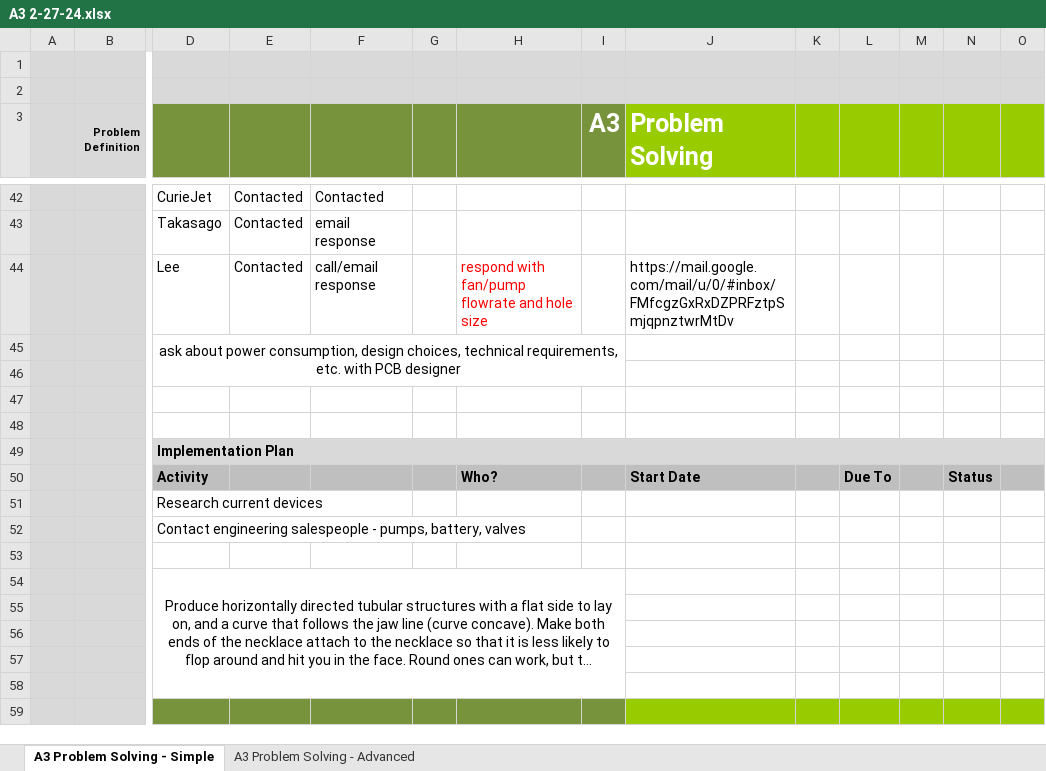
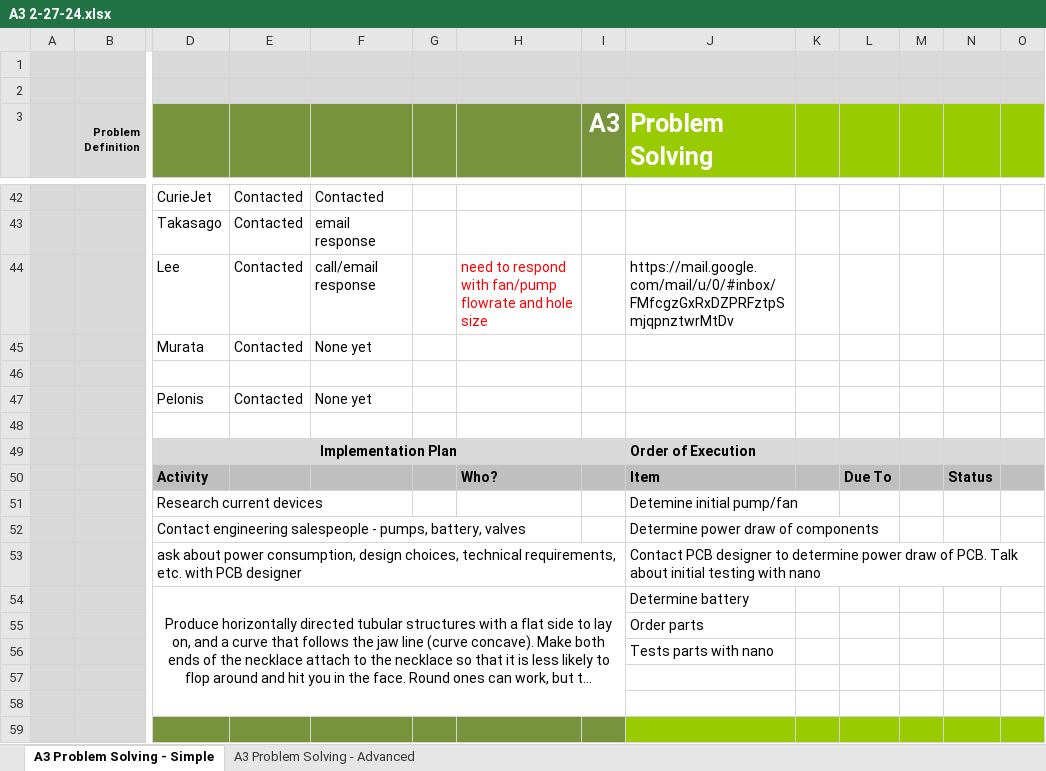
Before and after one commit to TylerHight/Que-Device, an Excel workbook: documents/A3 Reports/A3 2-27-24.xlsx, sheet A3 Problem Solving - Simple, drawn as a sheet; only a part is shown, gaps mark what is left out; long unchanged cells end in …; values as stored, in another font and other column widths than the file's, no borders; charts and pictures not drawn; removed rows and columns are numbered as before the commit, all else as after; rows hold the shown columns only; the diff names each change by its address in the sheet, - before the commit and + after, or states it on an @@ line.

```diff
--- a/documents/A3 Reports/A3 2-27-24.xlsx (sheet A3 Problem Solving - Simple)
+++ b/documents/A3 Reports/A3 2-27-24.xlsx (sheet A3 Problem Solving - Simple)
-H44: respond with…
+H44: need to respond with…
-row 45:  |  | ask about power consumption, design choices, technical requirements, etc. with PCB designer
+row 45:  |  | Murata | Contacted | None yet
+row 47:  |  | Pelonis | Contacted | None yet
-row 49: (empty)
+row 49:  |  | Implementation Plan |  |  |  |  |  | Order of Execution
-D49:O49 fill: none
+D49:O49 fill: #D9D9D9
+D49:I49 merged
-row 49:  |  | Implementation Plan
-J50 (Problem Solving): Start Date
+J50 (Problem Solving): Item
-J51 (Problem Solving): (empty)
+J51 (Problem Solving): Detemine initial pump/fan
-J52 (Problem Solving): (empty)
+J52 (Problem Solving): Determine power draw of components
-row 53: (empty)
+row 53:  |  | ask about power consumption, design choices, technical requirements, etc. with PCB designer |  |  |  |  |  | Contact PCB designer to determine power draw of PCB. Talk about initial testing with nano
+J53:O53 merged
-J54 (Problem Solving): (empty)
+J54 (Problem Solving): Determine battery
-J55 (Problem Solving): (empty)
+J55 (Problem Solving): Order parts
-J56 (Problem Solving): (empty)
+J56 (Problem Solving): Tests parts with nano
```
Also changed, not shown: charts or pictures, documents/Que Components.xlsx, documents/Que Expenses.xlsx, 2 other files.
